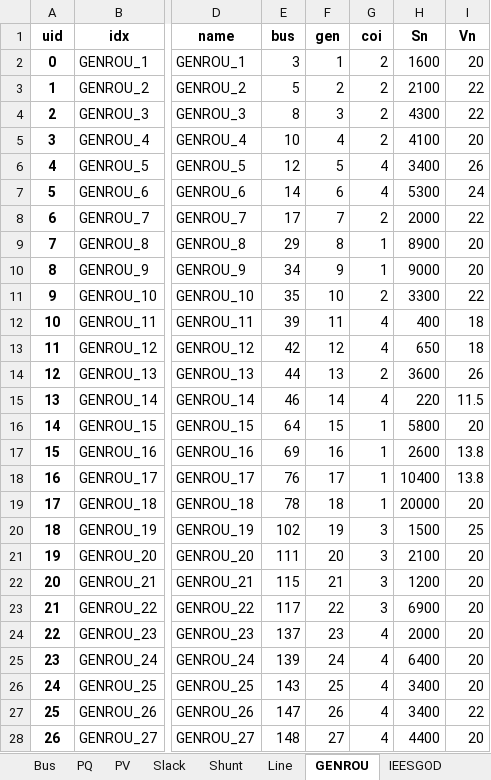
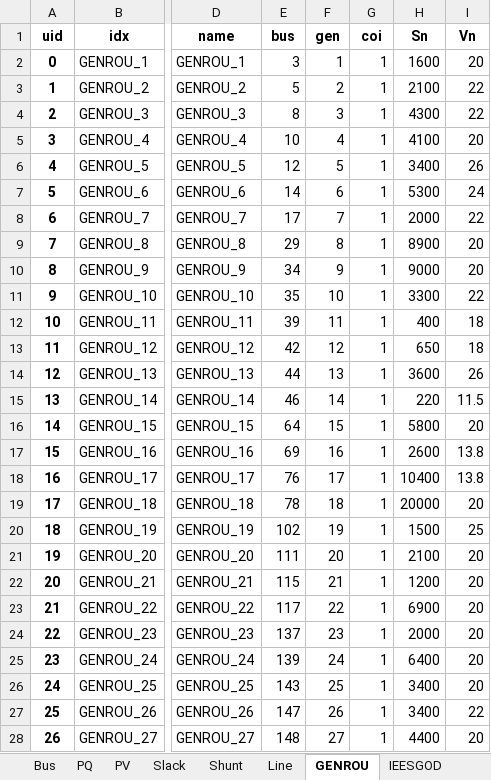
Before and after one commit to TimThacker/andes_gym, an Excel workbook: andes_gym/envs/wecc_full_ieesgod_toggle_testcoi.xlsx, sheet GENROU, drawn as a sheet; only a part is shown, gaps mark what is left out; values as stored, in another font and other column widths than the file's, no borders; the diff covers the shown part only; the diff names each change by its address in the sheet, - before the commit and + after, or states it on an @@ line.

```diff
--- a/andes_gym/envs/wecc_full_ieesgod_toggle_testcoi.xlsx (sheet GENROU)
+++ b/andes_gym/envs/wecc_full_ieesgod_toggle_testcoi.xlsx (sheet GENROU)
-G2:G5 (coi): 2
+G2:G5 (coi): 1
-G6:G7 (coi): 4
+G6:G7 (coi): 1
-G8 (coi): 2
+G8 (coi): 1
-G11 (coi): 2
+G11 (coi): 1
-G12:G13 (coi): 4
+G12:G13 (coi): 1
-G14 (coi): 2
+G14 (coi): 1
-G15 (coi): 4
+G15 (coi): 1
-G20:G23 (coi): 3
+G20:G23 (coi): 1
-G24:G28 (coi): 4
+G24:G28 (coi): 1
```
Also changed, not shown: 2 edited cells elsewhere in this sheet, sheet IEESGOD, sheet COI.
